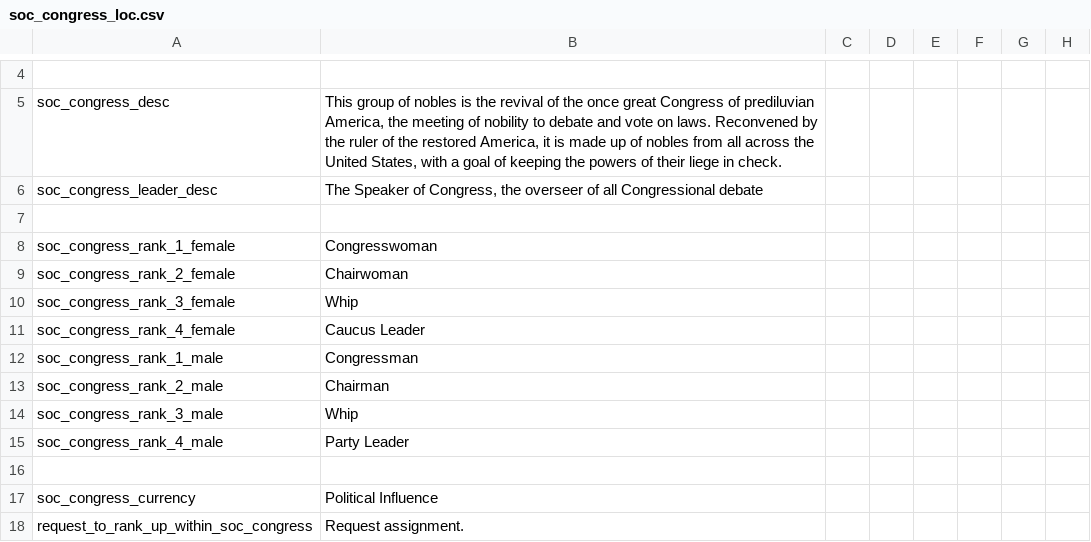
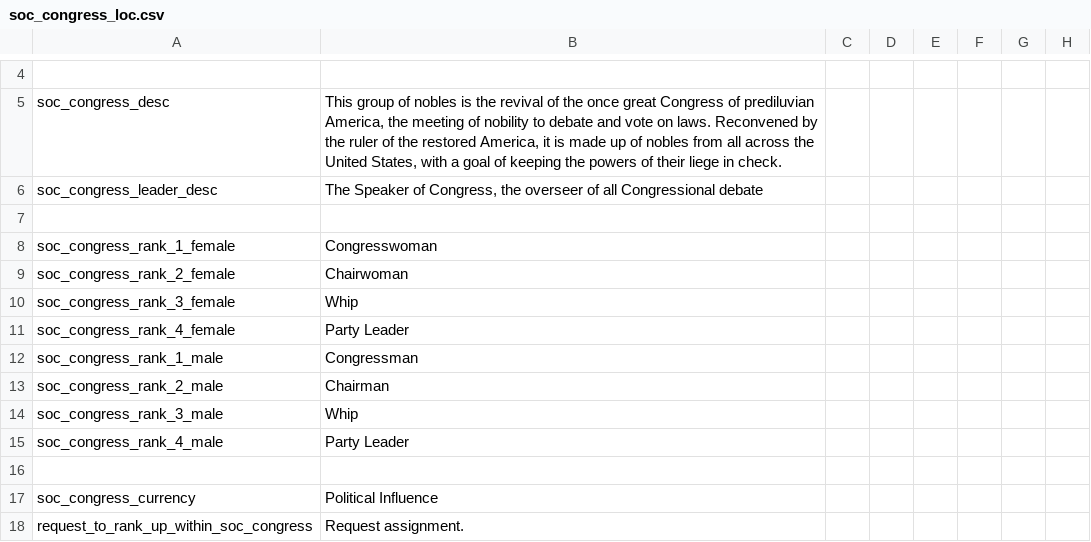
Before and after one commit to Yard1/AtE-Americanist-Flavor-Submod-Submod, a CSV file: localisation/soc_congress_loc.csv, drawn as a sheet; only a part is shown, gaps mark what is left out; the diff names each change by its address in the sheet, - before the commit and + after, or states it on an @@ line.

```diff
--- a/localisation/soc_congress_loc.csv
+++ b/localisation/soc_congress_loc.csv
-B11: Caucus Leader
+B11: Party Leader
```
Also changed, not shown: localisation/american_patriot_loc.csv, 37 other files.
